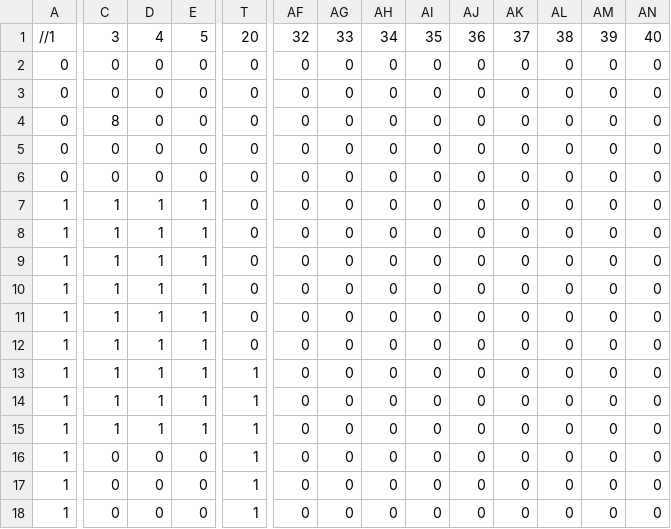
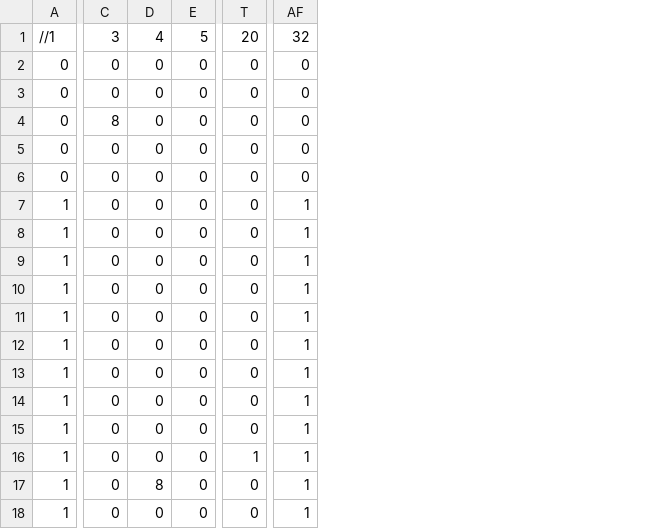
Before and after one commit to TemplarDon/SP3, a CSV file: Base/Image/Maps/Fire_Boss.csv, drawn as a sheet; only a part is shown, gaps mark what is left out; the diff covers the shown part only; the diff names each change by its address in the sheet, - before the commit and + after, or states it on an @@ line.

Commit message:
Rewrote some codes for fire boss

```diff
--- a/Base/Image/Maps/Fire_Boss.csv
+++ b/Base/Image/Maps/Fire_Boss.csv
-column AG, rows 1-18: 33 | 0 | 0 | 0 | 0 | 0 | 0 | 0 | 0 | 0 | 0 | 0 | 0 | 0 | 0 | 0 | 0 | 0
-column AH, rows 1-18: 34 | 0 | 0 | 0 | 0 | 0 | 0 | 0 | 0 | 0 | 0 | 0 | 0 | 0 | 0 | 0 | 0 | 0
-column AI, rows 1-18: 35 | 0 | 0 | 0 | 0 | 0 | 0 | 0 | 0 | 0 | 0 | 0 | 0 | 0 | 0 | 0 | 0 | 0
-column AJ, rows 1-18: 36 | 0 | 0 | 0 | 0 | 0 | 0 | 0 | 0 | 0 | 0 | 0 | 0 | 0 | 0 | 0 | 0 | 0
-column AK, rows 1-18: 37 | 0 | 0 | 0 | 0 | 0 | 0 | 0 | 0 | 0 | 0 | 0 | 0 | 0 | 0 | 0 | 0 | 0
-column AL, rows 1-18: 38 | 0 | 0 | 0 | 0 | 0 | 0 | 0 | 0 | 0 | 0 | 0 | 0 | 0 | 0 | 0 | 0 | 0
-column AM, rows 1-18: 39 | 0 | 0 | 0 | 0 | 0 | 0 | 0 | 0 | 0 | 0 | 0 | 0 | 0 | 0 | 0 | 0 | 0
-column AN, rows 1-18: 40 | 0 | 0 | 0 | 0 | 0 | 0 | 0 | 0 | 0 | 0 | 0 | 0 | 0 | 0 | 0 | 0 | 0
-C7:C15: 1
+C7:C15: 0
-D7:D15: 1
+D7:D15: 0
-E7:E15: 1
+E7:E15: 0
-AF7:AF18: 0
+AF7:AF18: 1
-T13:T15: 1
+T13:T15: 0
-D17: 0
+D17: 8
-T17:T18: 1
+T17:T18: 0
```
Also changed, not shown: 24 removed columns and 18 edited cells elsewhere in this file, 8 other files.
